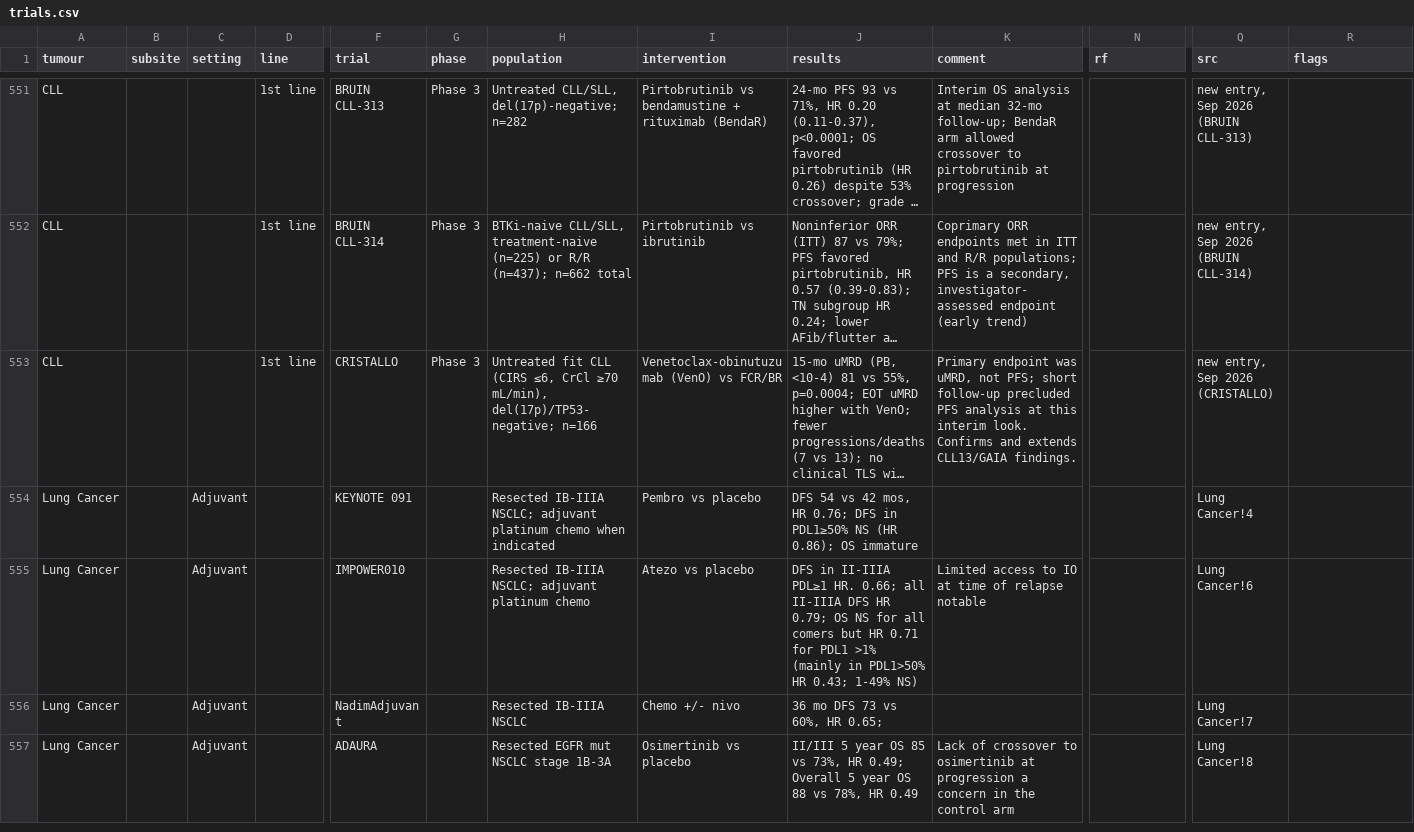
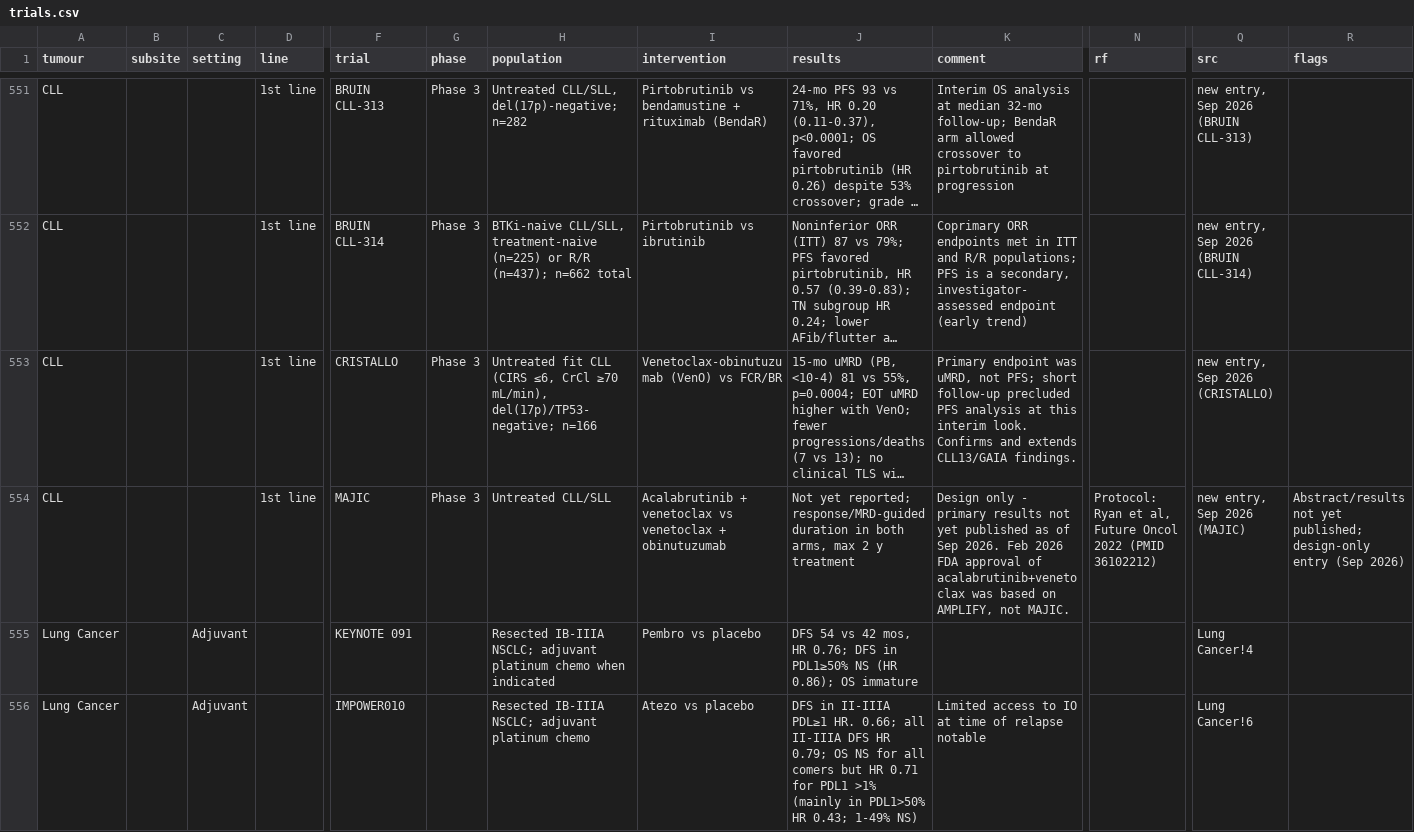
Before and after one commit to david7254672/landmark-trials, a CSV file: data/trials.csv, drawn as a sheet; only a part is shown, gaps mark what is left out; the shorter side is filled out with more unchanged rows; long unchanged cells end in …; rows hold the shown columns only; the diff names each change by its address in the sheet, - before the commit and + after, or states it on an @@ line.

```diff
--- a/data/trials.csv
+++ b/data/trials.csv
+row 554: CLL |  |  | 1st line | MAJIC | Phase 3 | Untreated CLL/SLL | Acalabrutinib + venetoclax vs venetoclax + obinutuzumab | Not yet reported; response/MRD-guided duration in both arms, max 2 y treatment | Design only - primary results not yet published as of Sep 2026. Feb 2026 FDA approval of acalabrutinib+venetoclax was based on AMPLIFY, not MAJIC. | Protocol: Ryan et al, Future Oncol 2022 (PMID 36102212) | new entry, Sep 2026 (MAJIC) | Abstract/results not yet published; design-only entry (Sep 2026)
```
Also changed, not shown: 1 other file.
